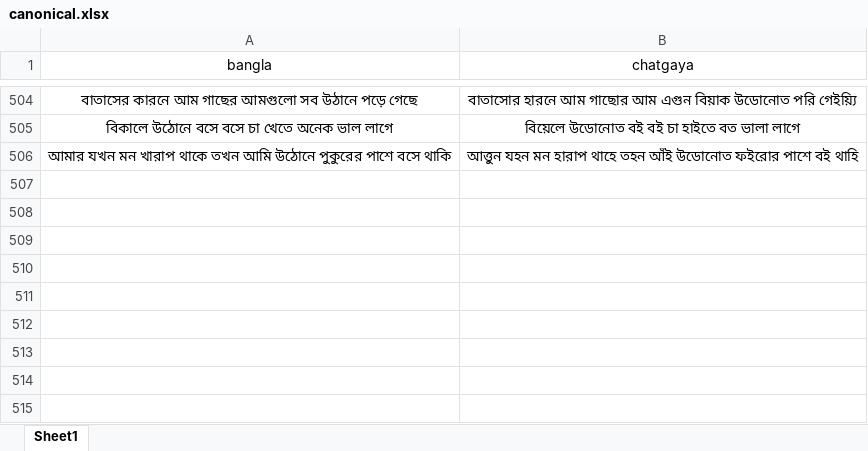
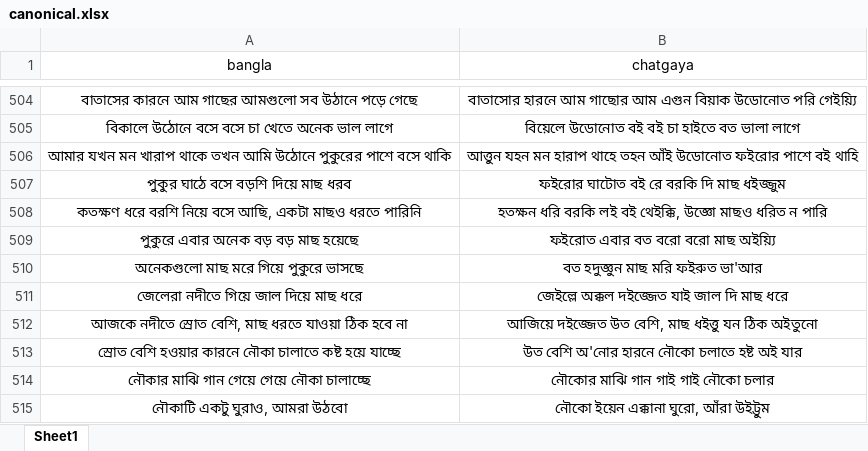
Before and after one commit to Mostafa-Moin26/chatgaya-bangla-nmt, an Excel workbook: data/canonical.xlsx, sheet Sheet1, drawn as a sheet; only a part is shown, gaps mark what is left out; values as stored, in another font and other column widths than the file's, no borders; the diff names each change by its address in the sheet, - before the commit and + after, or states it on an @@ line.

```diff
--- a/data/canonical.xlsx (sheet Sheet1)
+++ b/data/canonical.xlsx (sheet Sheet1)
+row 507: পুকুর ঘাঠে বসে বড়শি দিয়ে মাছ ধরব | ফইরোর ঘাটোত বই রে বরকি দি মাছ ধইজ্জুম
+row 508: কতক্ষণ ধরে বরশি নিয়ে বসে আছি, একটা মাছও ধরতে পারিনি | হতক্ষন ধরি বরকি লই বই থেইক্কি, উজ্ঞো মাছও ধরিত ন পারি
+row 509: পুকুরে এবার অনেক বড় বড় মাছ হয়েছে | ফইরোত এবার বত বরো বরো মাছ অইয়্যি
+row 510: অনেকগুলো মাছ মরে গিয়ে পুকুরে ভাসছে | বত হদুজ্ঞুন মাছ মরি ফইরুত ভা'আর
+row 511: জেলেরা নদীতে গিয়ে জাল দিয়ে মাছ ধরে | জেইল্লে অক্কল দইজ্জেত যাই জাল দি মাছ ধরে
+row 512: আজকে নদীতে স্রোত বেশি, মাছ ধরতে যাওয়া ঠিক হবে না | আজিয়ে দইজ্জেত উত বেশি, মাছ ধইত্তু যন ঠিক অইতুনো
+row 513: স্রোত বেশি হওয়ার কারনে নৌকা চালাতে কষ্ট হয়ে যাচ্ছে | উত বেশি অ'নোর হারনে নৌকো চলাতে হষ্ট অই যার
+row 514: নৌকার মাঝি গান গেয়ে গেয়ে নৌকা চালাচ্ছে | নৌকোর মাঝি গান গাই গাই নৌকো চলার
+row 515: নৌকাটি একটু ঘুরাও, আমরা উঠবো | নৌকো ইয়েন এক্কানা ঘুরো, আঁরা উইট্টুম
```
Also changed, not shown: data/lexicon.xlsx, 1 other file.
